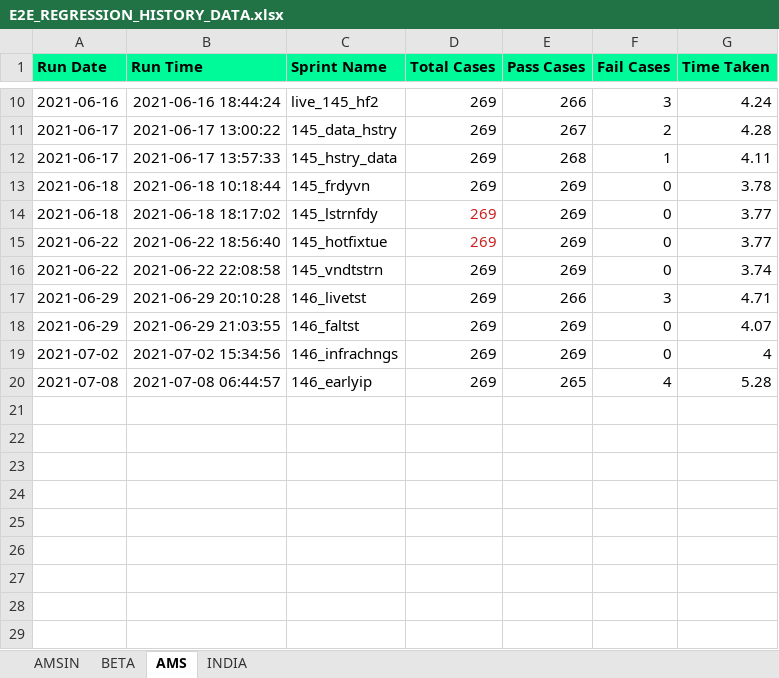
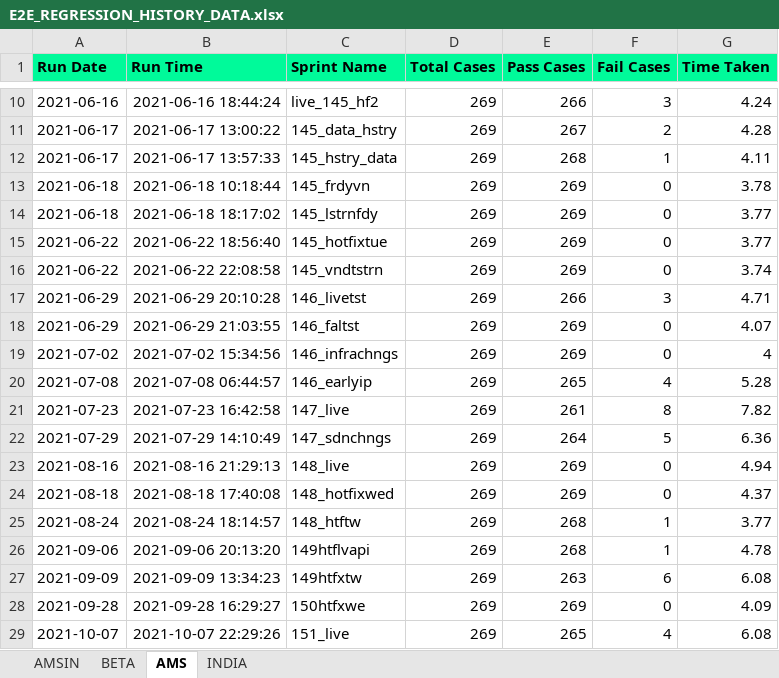
Before and after one commit to Vinod-E/POMdataDriven, an Excel workbook: Reports/Graph_Sprint_Data/E2E_REGRESSION_HISTORY_DATA.xlsx, sheet AMS, drawn as a sheet; only a part is shown, gaps mark what is left out; values as stored, in another font and other column widths than the file's, no borders; the diff names each change by its address in the sheet, - before the commit and + after, or states it on an @@ line.

```diff
--- a/Reports/Graph_Sprint_Data/E2E_REGRESSION_HISTORY_DATA.xlsx (sheet AMS)
+++ b/Reports/Graph_Sprint_Data/E2E_REGRESSION_HISTORY_DATA.xlsx (sheet AMS)
-D14:D15 text colour: #C9211E
+D14:D15 text colour: black
+row 21: 2021-07-23 | 2021-07-23 16:42:58 | 147_live | 269 | 261 | 8 | 7.82
+row 22: 2021-07-29 | 2021-07-29 14:10:49 | 147_sdnchngs | 269 | 264 | 5 | 6.36
+row 23: 2021-08-16 | 2021-08-16 21:29:13 | 148_live | 269 | 269 | 0 | 4.94
+row 24: 2021-08-18 | 2021-08-18 17:40:08 | 148_hotfixwed | 269 | 269 | 0 | 4.37
+row 25: 2021-08-24 | 2021-08-24 18:14:57 | 148_htftw | 269 | 268 | 1 | 3.77
+row 26: 2021-09-06 | 2021-09-06 20:13:20 | 149htflvapi | 269 | 268 | 1 | 4.78
+row 27: 2021-09-09 | 2021-09-09 13:34:23 | 149htfxtw | 269 | 263 | 6 | 6.08
+row 28: 2021-09-28 | 2021-09-28 16:29:27 | 150htfxwe | 269 | 269 | 0 | 4.09
+row 29: 2021-10-07 | 2021-10-07 22:29:26 | 151_live | 269 | 265 | 4 | 6.08
```
Also changed, not shown: sheet AMSIN, sheet BETA, Reports/Graph_Sprint_Data/HELP_DESK_QUERY_HISTORY_DATA.xlsx, Reports/Graph_Sprint_Data/MANAGE_INTERVIEWERS_HISTORY_DATA.xlsx, 48 other files.
